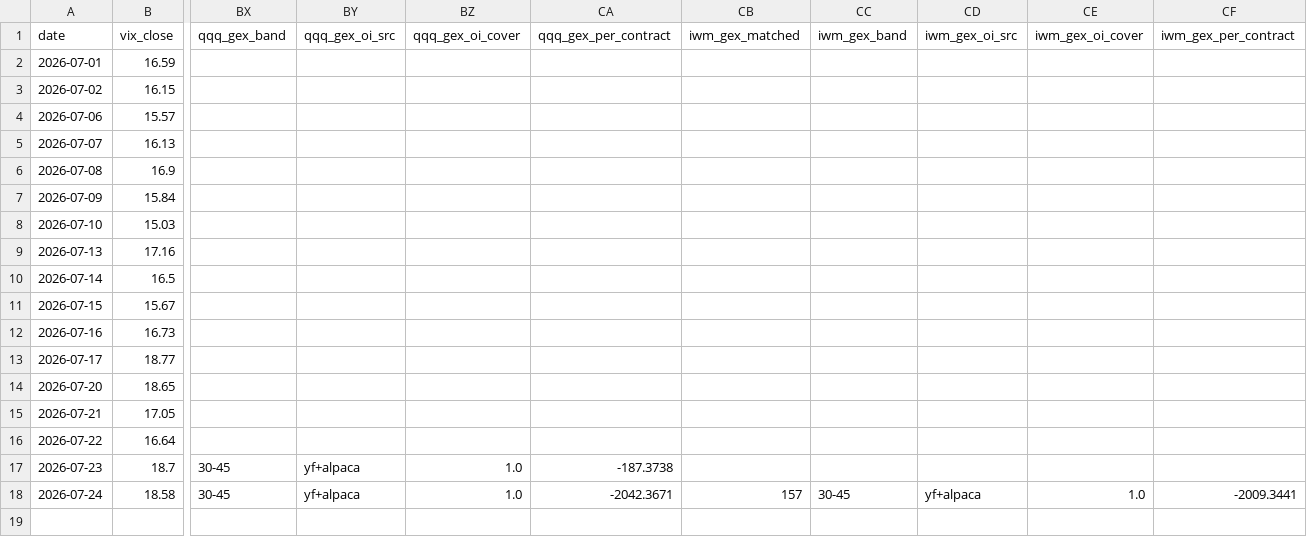
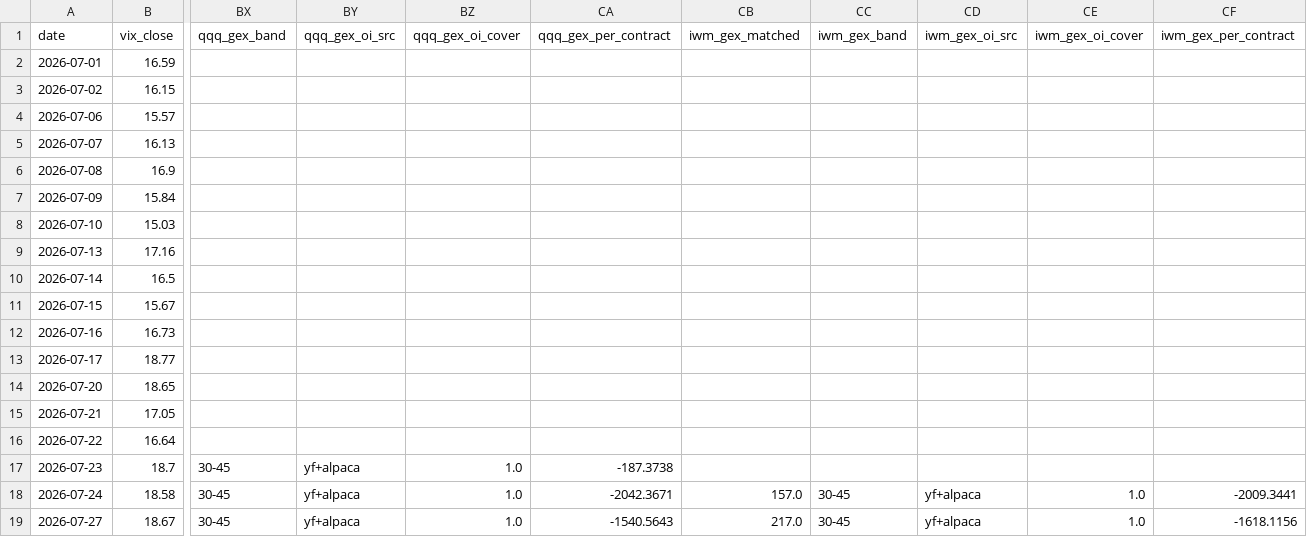
Before and after one commit to 1kyung1/iv-screener, a CSV file: market_data_2026_H2.csv, drawn as a sheet; only a part is shown, gaps mark what is left out; rows hold the shown columns only; the diff names each change by its address in the sheet, - before the commit and + after, or states it on an @@ line.

```diff
--- a/market_data_2026_H2.csv
+++ b/market_data_2026_H2.csv
-CB18 (iwm_gex_matched): 157
+CB18 (iwm_gex_matched): 157.0
+row 19: 2026-07-27 | 18.67 | 30-45 | yf+alpaca | 1.0 | -1540.5643 | 217.0 | 30-45 | yf+alpaca | 1.0 | -1618.1156
```
Also changed, not shown: 2 other files.
